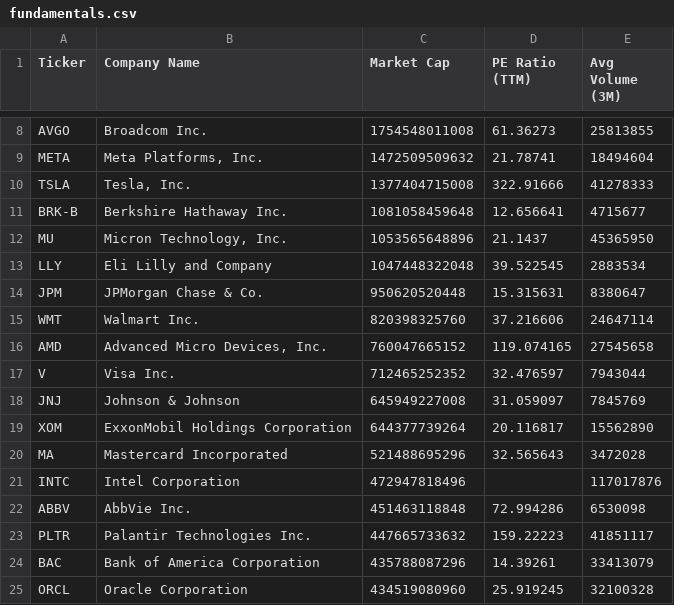
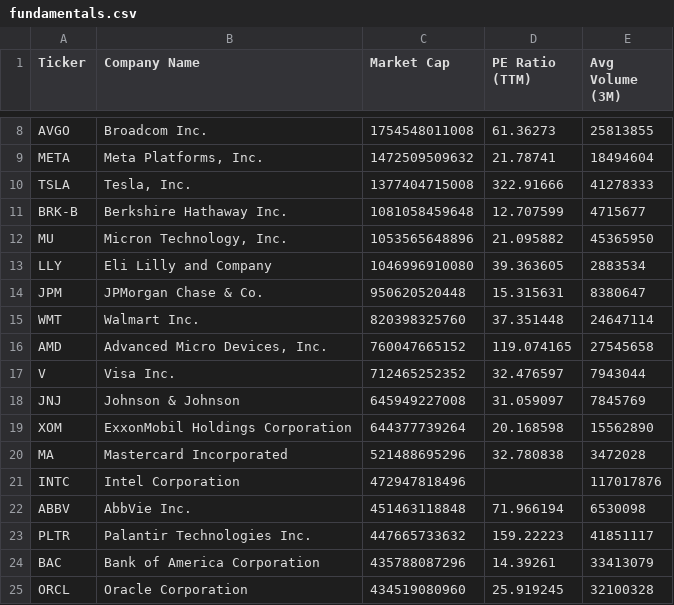
Before and after one commit to NK-Mikey/Stock-Market-Dashboard, a CSV file: data/fundamentals.csv, drawn as a sheet; only a part is shown, gaps mark what is left out.

```diff
--- a/data/fundamentals.csv
+++ b/data/fundamentals.csv
@@ -10,7 +10,7 @@ META,"Meta Platforms, Inc.",1472509509632,21.78741,18494604
 TSLA,"Tesla, Inc.",1377404715008,322.91666,41278333
-BRK-B,Berkshire Hathaway Inc.,1081058459648,12.656641,4715677
-MU,"Micron Technology, Inc.",1053565648896,21.1437,45365950
-LLY,Eli Lilly and Company,1047448322048,39.522545,2883534
+BRK-B,Berkshire Hathaway Inc.,1081058459648,12.707599,4715677
+MU,"Micron Technology, Inc.",1053565648896,21.095882,45365950
+LLY,Eli Lilly and Company,1046996910080,39.363605,2883534
 JPM,JPMorgan Chase & Co.,950620520448,15.315631,8380647
-WMT,Walmart Inc.,820398325760,37.216606,24647114
+WMT,Walmart Inc.,820398325760,37.351448,24647114
 AMD,"Advanced Micro Devices, Inc.",760047665152,119.074165,27545658
@@ -18,6 +18,6 @@ V,Visa Inc.,712465252352,32.476597,7943044
 JNJ,Johnson & Johnson,645949227008,31.059097,7845769
-XOM,ExxonMobil Holdings Corporation,644377739264,20.116817,15562890
-MA,Mastercard Incorporated,521488695296,32.565643,3472028
+XOM,ExxonMobil Holdings Corporation,644377739264,20.168598,15562890
+MA,Mastercard Incorporated,521488695296,32.780838,3472028
 INTC,Intel Corporation,472947818496,,117017876
-ABBV,AbbVie Inc.,451463118848,72.994286,6530098
+ABBV,AbbVie Inc.,451463118848,71.966194,6530098
 PLTR,Palantir Technologies Inc.,447665733632,159.22223,41851117
```
Also changed, not shown: 1 other file.
